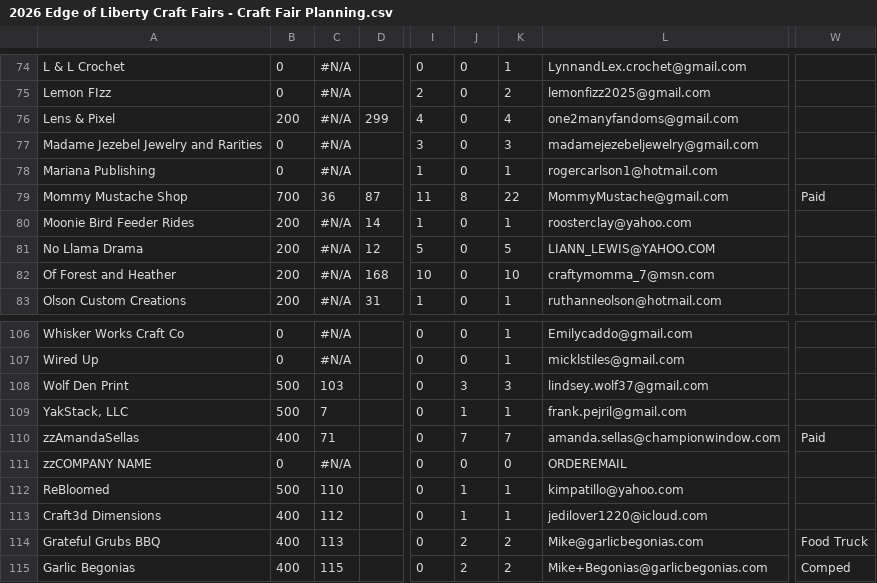
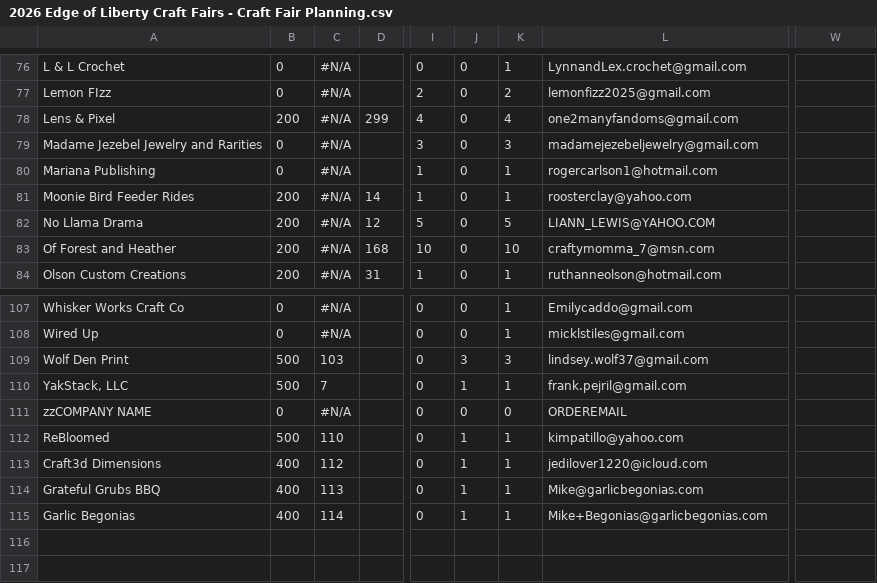
Before and after one commit to edge-of-liberty/edgeofliberty.us, a CSV file: _data/2026 Edge of Liberty Craft Fairs - Craft Fair Planning.csv, drawn as a sheet; only a part is shown, gaps mark what is left out; the diff covers the shown part only; the diff names each change by its address in the sheet, - before the commit and + after, or states it on an @@ line.

```diff
--- a/_data/2026 Edge of Liberty Craft Fairs - Craft Fair Planning.csv
+++ b/_data/2026 Edge of Liberty Craft Fairs - Craft Fair Planning.csv
@@ row 79 moved to row 24: Mommy Mustache Shop @@
@@ row 110 moved to row 25: zzAmandaSellas @@
-J114:J115: 2
+J114:J115: 1
-K114:K115: 2
+K114:K115: 1
-W114: Food Truck
+W114: (empty)
-C115: 115
+C115: 114
-W115: Comped
+W115: (empty)
```
Also changed, not shown: 12 moved rows and 6 edited cells elsewhere in this file, 4 other files.
